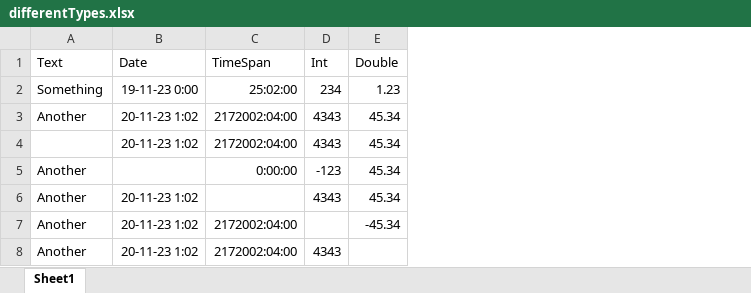
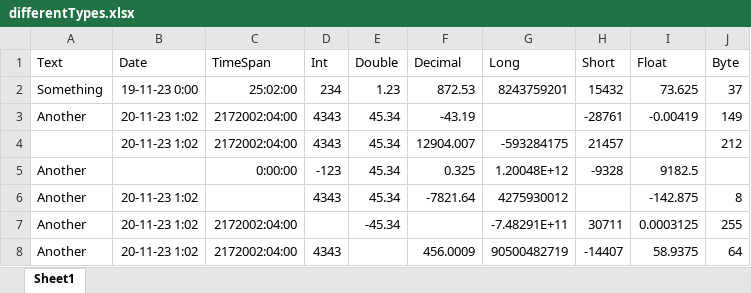
Before and after one commit to pczajkowski/ExcelORM, an Excel workbook: ExcelORM/ExcelORMTests/testFiles/differentTypes.xlsx, sheet Sheet1, drawn as a sheet; values as stored, in another font and other column widths than the file's, no borders; the diff names each change by its address in the sheet, - before the commit and + after, or states it on an @@ line.

Commit message:
Testing more types

```diff
--- a/ExcelORM/ExcelORMTests/testFiles/differentTypes.xlsx (sheet Sheet1)
+++ b/ExcelORM/ExcelORMTests/testFiles/differentTypes.xlsx (sheet Sheet1)
+column F (Decimal), rows 2-8: 872.53 | -43.19 | 12904.007 | 0.325 | -7821.64 |  | 456.0009
+column G (Long), rows 2-8: 8243759201 |  | -593284175 | 1.20048E+12 | 4275930012 | -7.48291E+11 | 90500482719
+column H (Short), rows 2-8: 15432 | -28761 | 21457 | -9328 |  | 30711 | -14407
+column I (Float), rows 2-8: 73.625 | -0.00419 |  | 9182.5 | -142.875 | 0.0003125 | 58.9375
+column J (Byte), rows 2-8: 37 | 149 | 212 |  | 8 | 255 | 64
```
Also changed, not shown: 1 other file.
